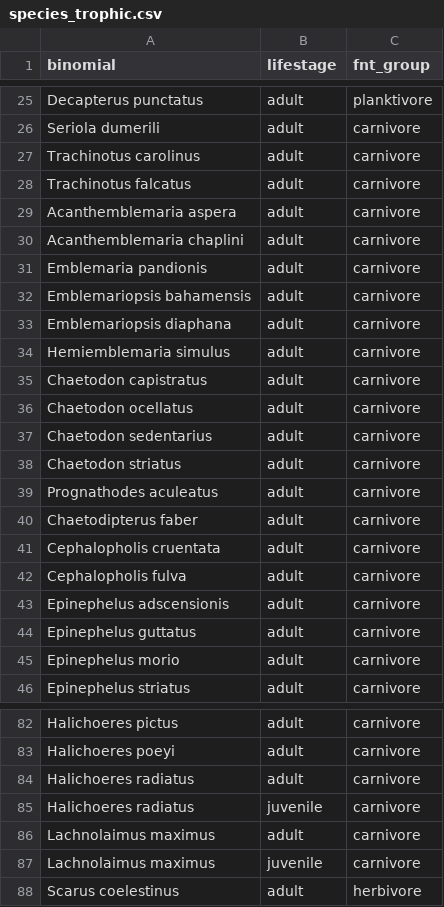
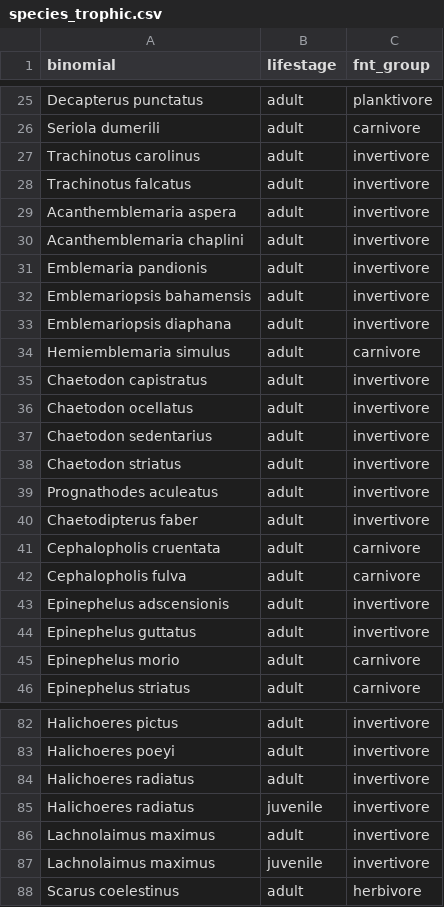
Before and after one commit to iris-george/Reef-Survey-Comparison, a CSV file: data/species_trophic.csv, drawn as a sheet; only a part is shown, gaps mark what is left out; the diff covers the shown part only; the diff names each change by its address in the sheet, - before the commit and + after, or states it on an @@ line.

```diff
--- a/data/species_trophic.csv
+++ b/data/species_trophic.csv
-C27:C33 (fnt_group): carnivore
+C27:C33 (fnt_group): invertivore
-C35:C40 (fnt_group): carnivore
+C35:C40 (fnt_group): invertivore
-C43:C44 (fnt_group): carnivore
+C43:C44 (fnt_group): invertivore
-C82:C87 (fnt_group): carnivore
+C82:C87 (fnt_group): invertivore
```
Also changed, not shown: 47 edited cells elsewhere in this file, data/SVCpred_model_data.csv, data/species_shape.csv, 15 other files.
